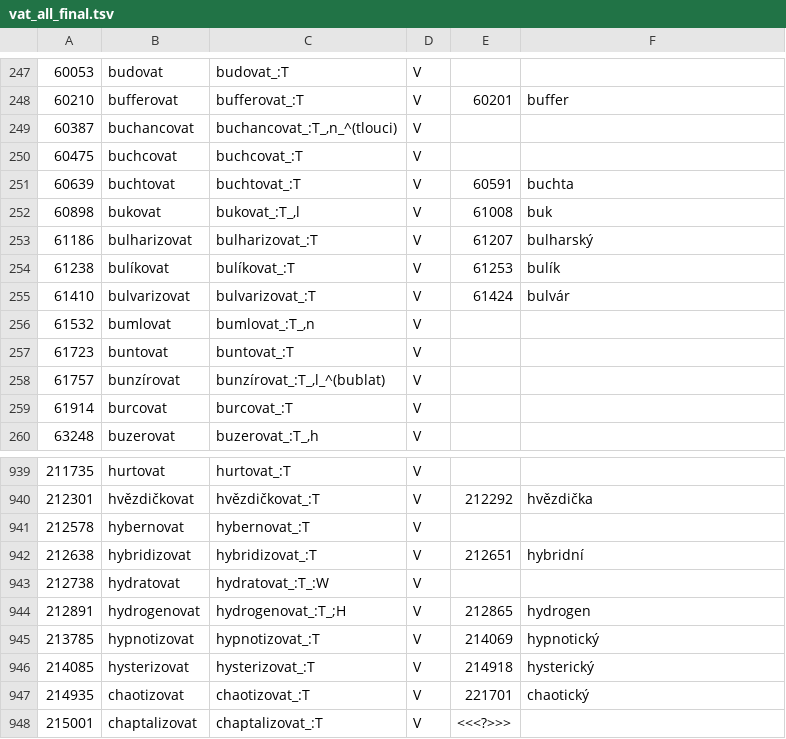
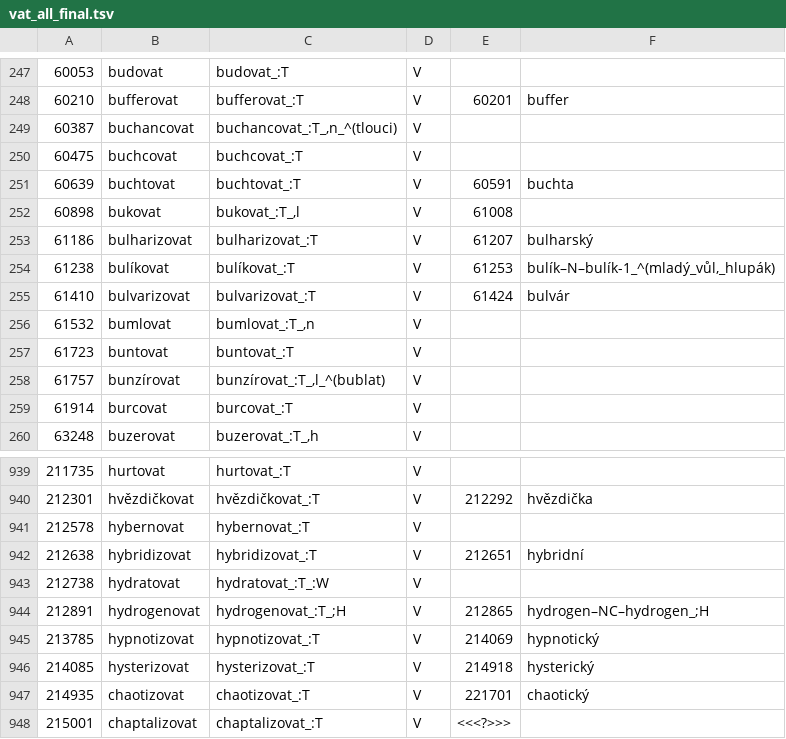
Before and after one commit to vidraj/derinet, a TSV file: data/annotations/cs/2017_11_ace_ie_sky_vat/vat_all_final.tsv, drawn as a sheet; only a part is shown, gaps mark what is left out.

```diff
--- a/data/annotations/cs/2017_11_ace_ie_sky_vat/vat_all_final.tsv
+++ b/data/annotations/cs/2017_11_ace_ie_sky_vat/vat_all_final.tsv
@@ -251,5 +251,5 @@
 60639	buchtovat	buchtovat_:T	V	60591	buchta
-60898	bukovat	bukovat_:T_,l	V	61008	buk
+60898	bukovat	bukovat_:T_,l	V	61008	
 61186	bulharizovat	bulharizovat_:T	V	61207	bulharský
-61238	bulíkovat	bulíkovat_:T	V	61253	bulík
+61238	bulíkovat	bulíkovat_:T	V	61253	bulík–N–bulík-1_^(mladý_vůl,_hlupák)
 61410	bulvarizovat	bulvarizovat_:T	V	61424	bulvár
@@ -943,3 +943,3 @@
 212738	hydratovat	hydratovat_:T_:W	V		
-212891	hydrogenovat	hydrogenovat_:T_;H	V	212865	hydrogen
+212891	hydrogenovat	hydrogenovat_:T_;H	V	212865	hydrogen–NC–hydrogen_;H
 213785	hypnotizovat	hypnotizovat_:T	V	214069	hypnotický
```
Also changed, not shown: data/annotations/cs/2018_02_01_nontrivial_v2n/hand-annotated/nontrivial-v2n-merged-magda-jonas.tsv, data/annotations/cs/2018_04_wiktionary/hand-annotated/der1001-2000.tsv, 1 other file.
